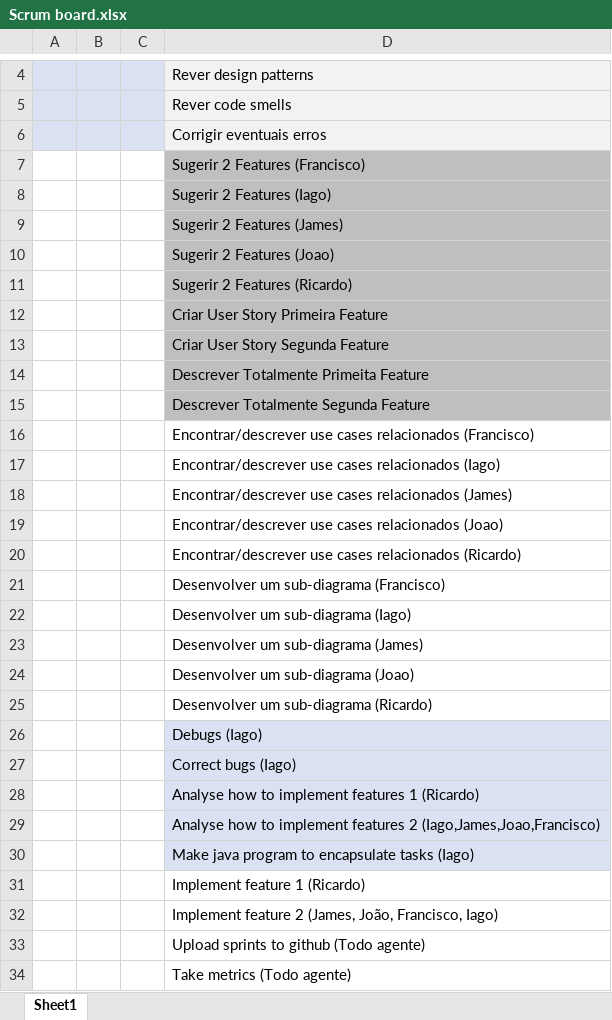
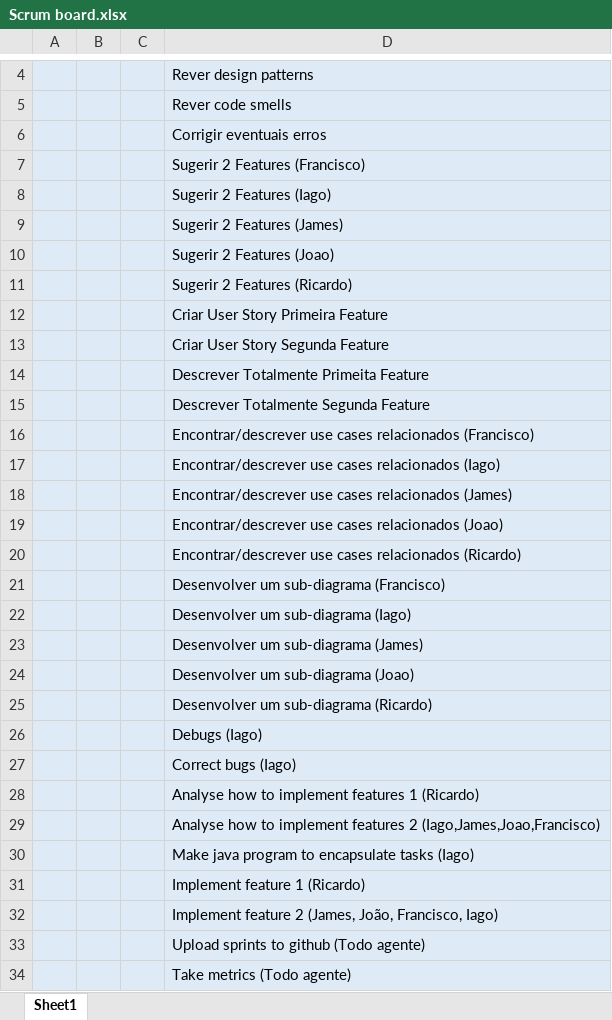
Before and after one commit to jmlcoliveira/ganttproject, an Excel workbook: Project/Scrum board.xlsx, sheet Sheet1, drawn as a sheet; only a part is shown, gaps mark what is left out; values as stored, in another font and other column widths than the file's, no borders; the diff names each change by its address in the sheet, - before the commit and + after, or states it on an @@ line.

Commit message:
Update Scrum board.xlsx

```diff
--- a/Project/Scrum board.xlsx (sheet Sheet1)
+++ b/Project/Scrum board.xlsx (sheet Sheet1)
-A7:C15 fill: none
+A7:C15 fill: #DEEBF7
-D7:D15 fill: #BFBFBF
+D7:D15 fill: #DEEBF7
-A16:D25 fill: none
+A16:D25 fill: #DEEBF7
-A26:C30 fill: none
+A26:C30 fill: #DEEBF7
-A31:D34 fill: none
+A31:D34 fill: #DEEBF7
```
